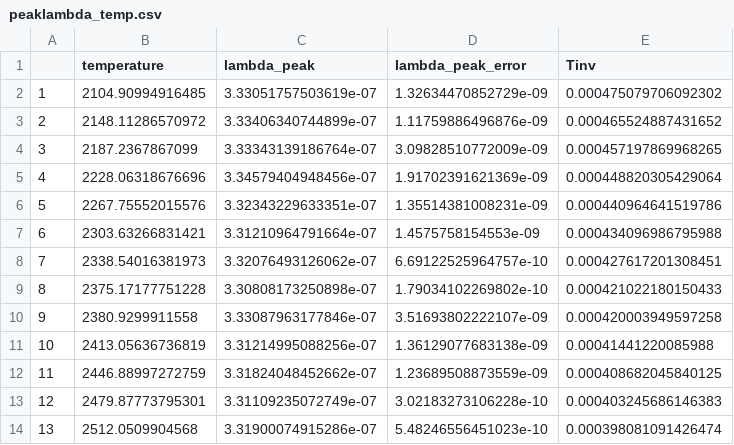
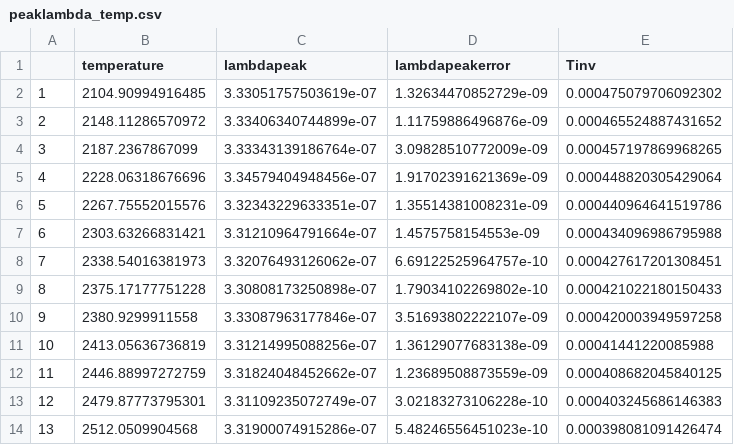
Before and after one commit to TeunB6/PLS-LabK-Data, a CSV file: peaklambda_temp.csv, drawn as a sheet.

```diff
--- a/peaklambda_temp.csv
+++ b/peaklambda_temp.csv
@@ -1,2 +1,2 @@
-"","temperature","lambda_peak","lambda_peak_error","Tinv"
+"","temperature","lambdapeak","lambdapeakerror","Tinv"
 "1",2104.90994916485,3.33051757503619e-07,1.32634470852729e-09,0.000475079706092302
```
Also changed, not shown: 4 other files.
